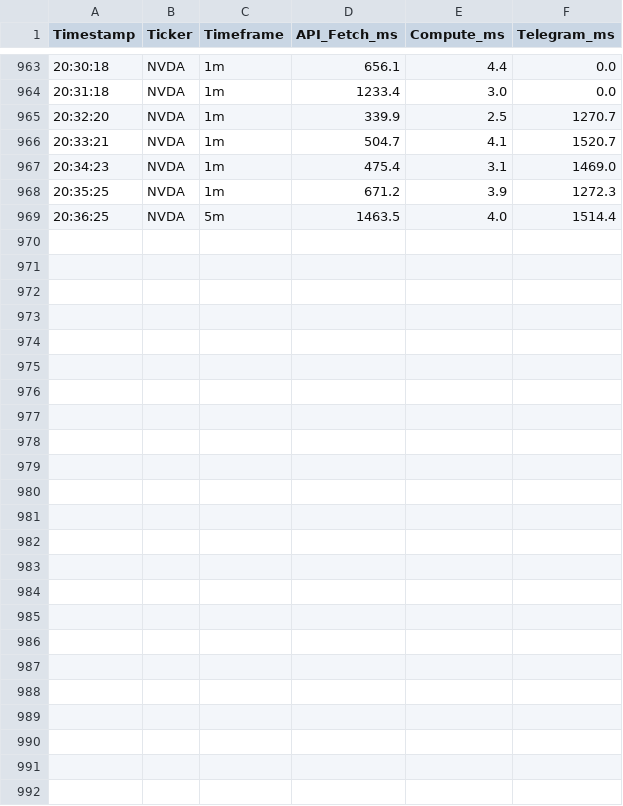
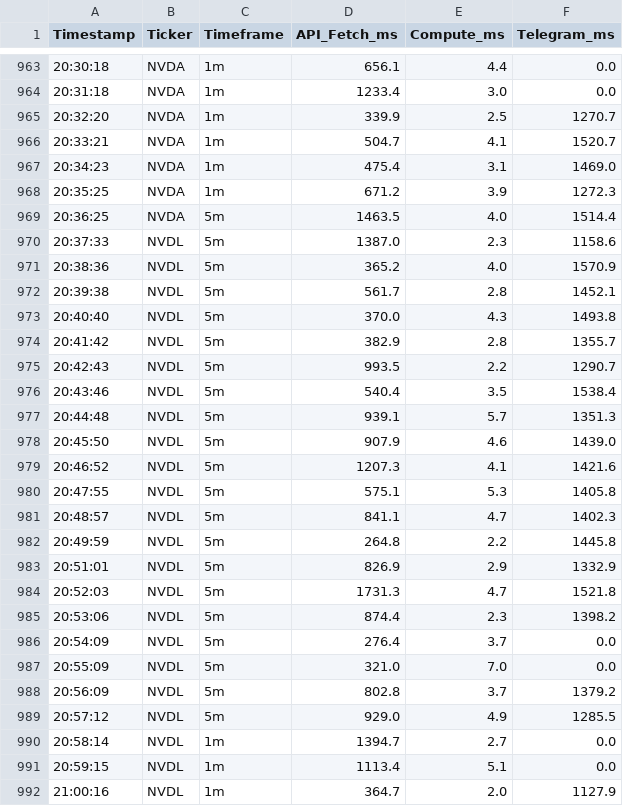
Before and after one commit to Aryanwadhwa14/Trading_Engine, a CSV file: latency/latency_logs.csv, drawn as a sheet; only a part is shown, gaps mark what is left out.

```diff
--- a/latency/latency_logs.csv
+++ b/latency/latency_logs.csv
@@ -969 +969,24 @@ Timestamp,Ticker,Timeframe,API_Fetch_ms,Compute_ms,Telegram_ms
 20:36:25,NVDA,5m,1463.5,4.0,1514.4
+20:37:33,NVDL,5m,1387.0,2.3,1158.6
+20:38:36,NVDL,5m,365.2,4.0,1570.9
+20:39:38,NVDL,5m,561.7,2.8,1452.1
+20:40:40,NVDL,5m,370.0,4.3,1493.8
+20:41:42,NVDL,5m,382.9,2.8,1355.7
+20:42:43,NVDL,5m,993.5,2.2,1290.7
+20:43:46,NVDL,5m,540.4,3.5,1538.4
+20:44:48,NVDL,5m,939.1,5.7,1351.3
+20:45:50,NVDL,5m,907.9,4.6,1439.0
+20:46:52,NVDL,5m,1207.3,4.1,1421.6
+20:47:55,NVDL,5m,575.1,5.3,1405.8
+20:48:57,NVDL,5m,841.1,4.7,1402.3
+20:49:59,NVDL,5m,264.8,2.2,1445.8
+20:51:01,NVDL,5m,826.9,2.9,1332.9
+20:52:03,NVDL,5m,1731.3,4.7,1521.8
+20:53:06,NVDL,5m,874.4,2.3,1398.2
+20:54:09,NVDL,5m,276.4,3.7,0.0
+20:55:09,NVDL,5m,321.0,7.0,0.0
+20:56:09,NVDL,5m,802.8,3.7,1379.2
+20:57:12,NVDL,5m,929.0,4.9,1285.5
+20:58:14,NVDL,1m,1394.7,2.7,0.0
+20:59:15,NVDL,1m,1113.4,5.1,0.0
+21:00:16,NVDL,1m,364.7,2.0,1127.9
```
Also changed, not shown: 3 other files.
